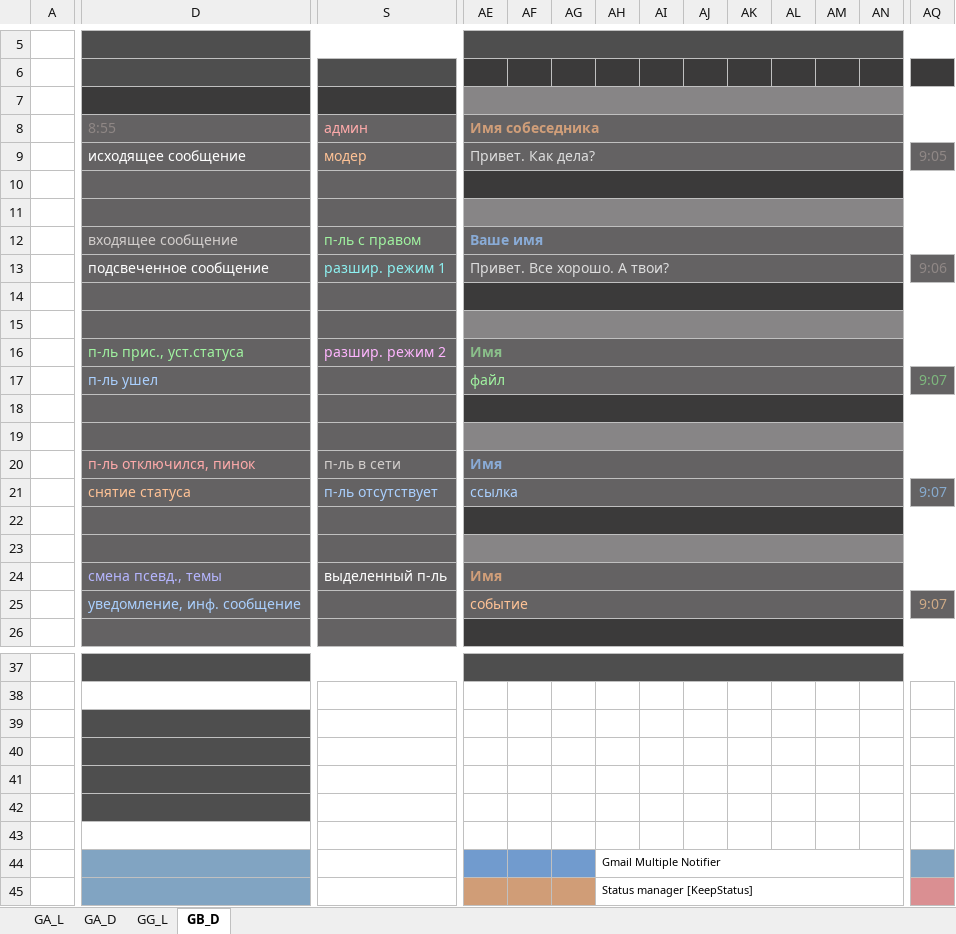
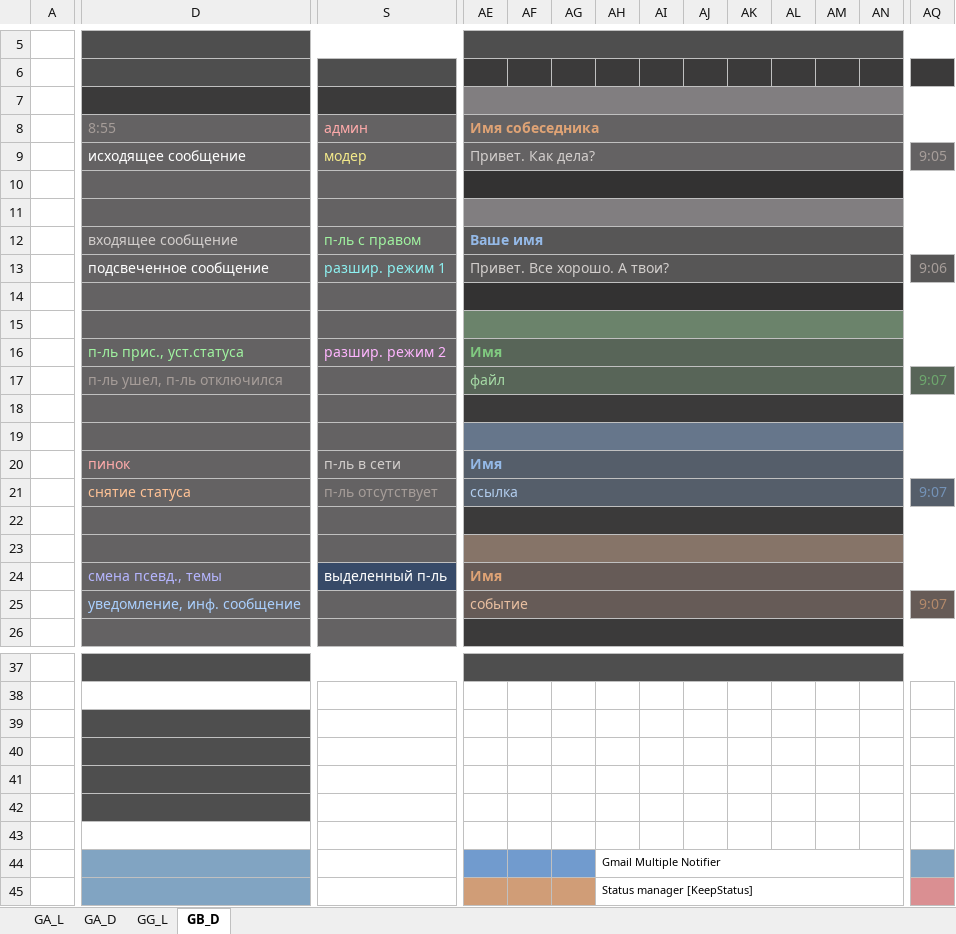
Before and after one commit to miranda-ng/HotCoffee, an Excel workbook: z_source/Colors.xlsx, sheet GB_D, drawn as a sheet; only a part is shown, gaps mark what is left out; values as stored, in another font and other column widths than the file's, no borders; the diff covers the shown part only; the diff names each change by its address in the sheet, - before the commit and + after, or states it on an @@ line.

```diff
--- a/z_source/Colors.xlsx (sheet GB_D)
+++ b/z_source/Colors.xlsx (sheet GB_D)
-S9 text colour: #FFC295
+S9 text colour: #F4EA8A
-AE15:AQ15 fill: #878586
+AE15:AQ15 fill: #6B836B
-D17: п-ль ушел
+D17: п-ль ушел, п-ль отключился
-D17 text colour: #AAD0FF
+D17 text colour: #A69D99
-AE17 text colour: #A0F3A0
+AE17 text colour: #A5DAA5
-AE19:AQ19 fill: #878586
+AE19:AQ19 fill: #66768B
-D20: п-ль отключился, пинок
+D20: пинок
-S21 text colour: #AAD0FF
+S21 text colour: #A69D99
-AE23:AQ23 fill: #878586
+AE23:AQ23 fill: #867468
-S24 fill: #646263
+S24 fill: #374A68
-AQ25 text colour: #CEAA86
+AQ25 text colour: #B3896A
```
Also changed, not shown: cell formats elsewhere in this sheet, sheet GA_D, sheet GG_L, sheet GA_L, 29 other files.
